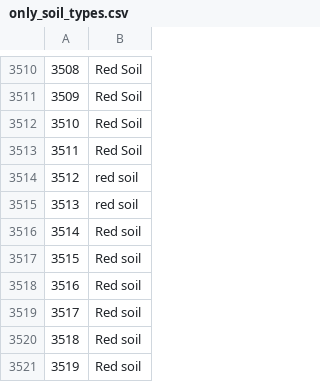
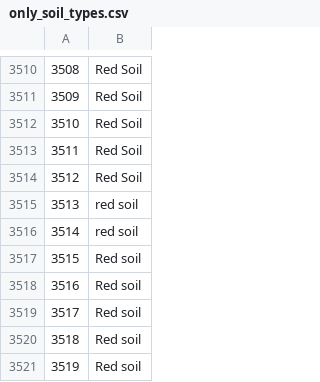
Before and after one commit to caffeine110/Soil_Analysis_K, a CSV file: datasets/AndhraPradesh/soil_and_crops/only_soil_types.csv, drawn as a sheet; only a part is shown, gaps mark what is left out; the shorter side is filled out with more unchanged rows; addresses are those after the commit; the diff names each change by its address in the sheet, - before the commit and + after, or states it on an @@ line.

```diff
--- a/datasets/AndhraPradesh/soil_and_crops/only_soil_types.csv
+++ b/datasets/AndhraPradesh/soil_and_crops/only_soil_types.csv
+row 3514: 3512 | Red Soil
@@ column A renumbered from row 3515 down @@
```
Also changed, not shown: datasets/AndhraPradesh/saperation/user_details.csv, datasets/AndhraPradesh/soil_and_crops/only_crops.csv, 17 other files.
